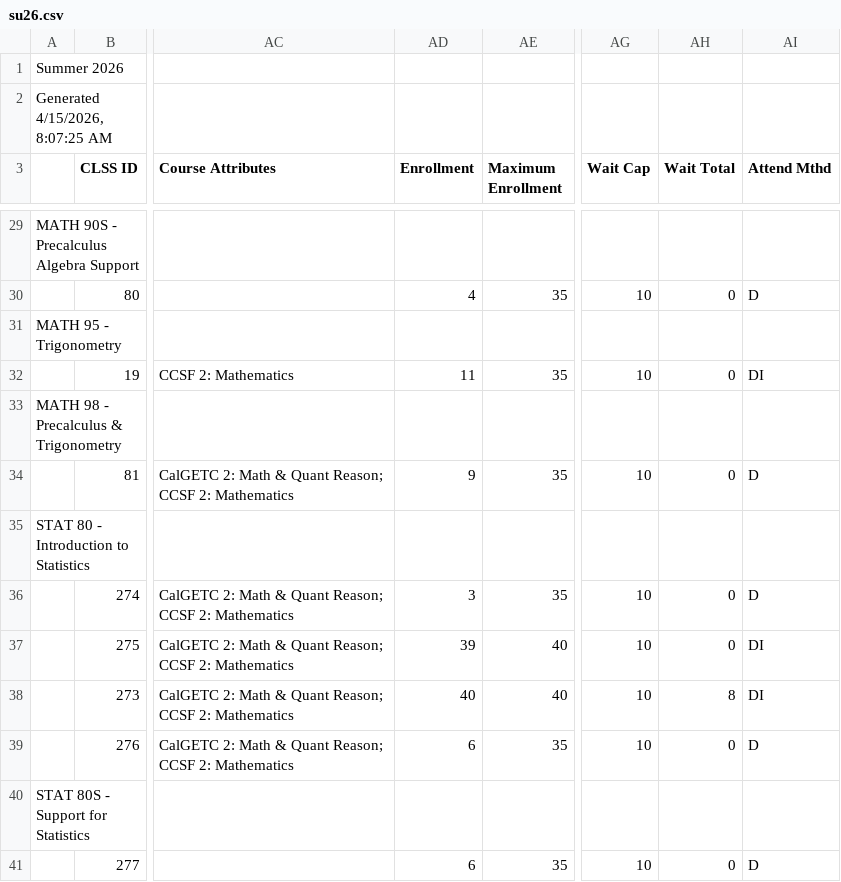
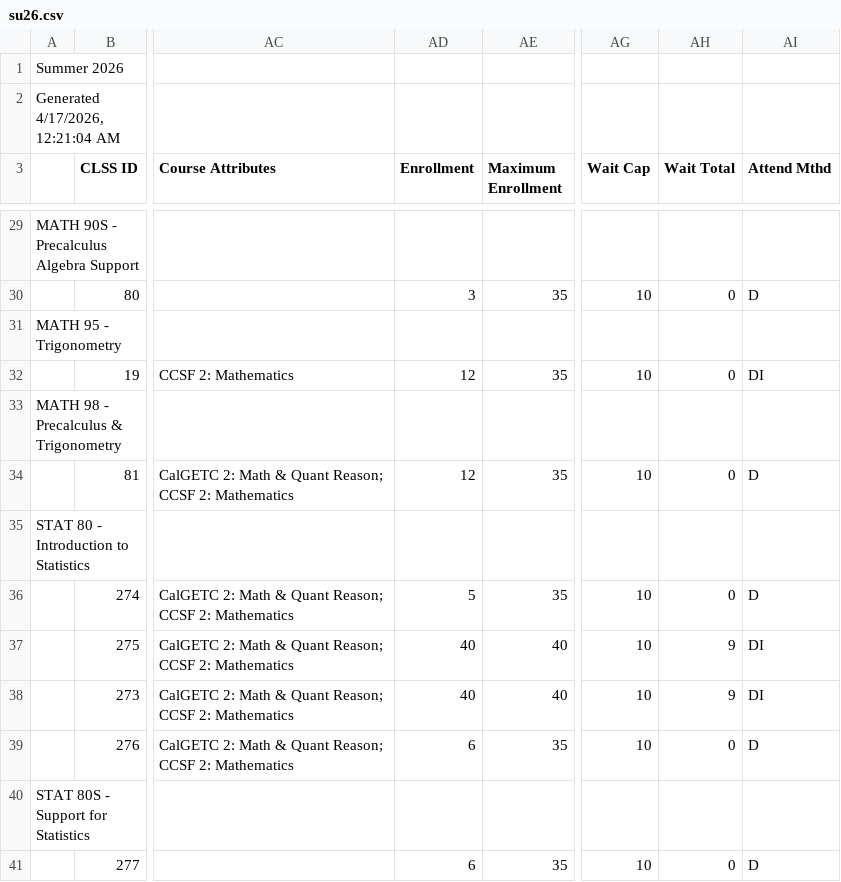
Before and after one commit to ccsf-math/schedule, a CSV file: su26.csv, drawn as a sheet; only a part is shown, gaps mark what is left out; the diff covers the shown part only; the diff names each change by its address in the sheet, - before the commit and + after, or states it on an @@ line.

```diff
--- a/su26.csv
+++ b/su26.csv
-A2: Generated 4/15/2026, 8:07:25 AM
+A2: Generated 4/17/2026, 12:21:04 AM
-AD30 (Enrollment): 4
+AD30 (Enrollment): 3
-AD32 (Enrollment): 11
+AD32 (Enrollment): 12
-AD34 (Enrollment): 9
+AD34 (Enrollment): 12
-AD36 (Enrollment): 3
+AD36 (Enrollment): 5
-AD37 (Enrollment): 39
+AD37 (Enrollment): 40
-AH37 (Wait Total): 0
+AH37 (Wait Total): 9
-AH38 (Wait Total): 8
+AH38 (Wait Total): 9
```
Also changed, not shown: 15 edited cells elsewhere in this file, fa26.csv, 5 other files.
